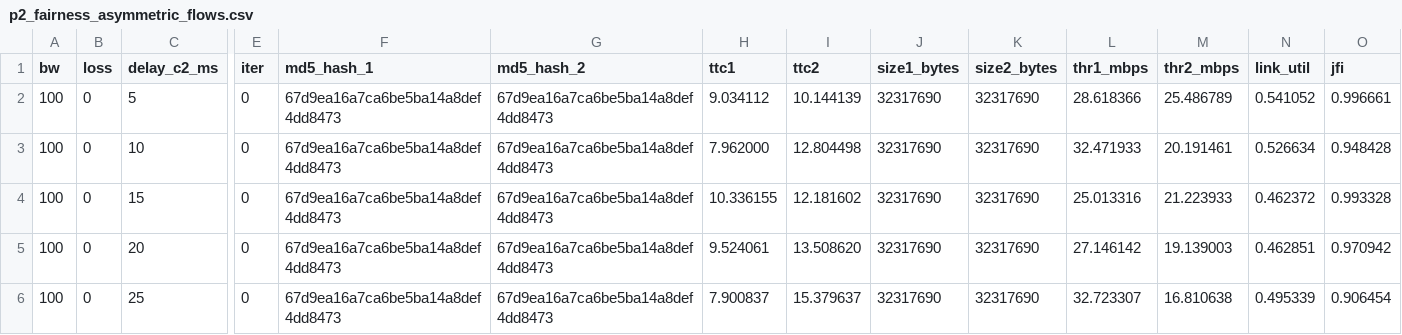
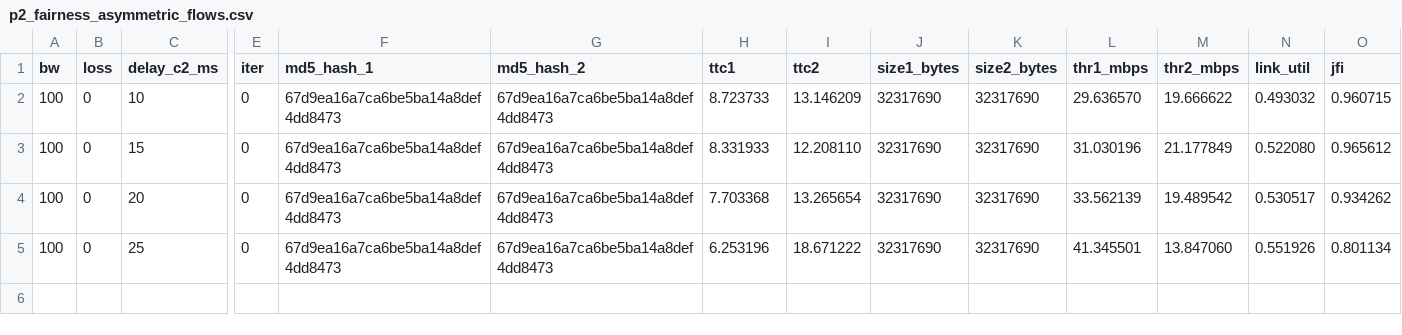
Before and after one commit to KeshavBansal0122/COL334-Assignments, a CSV file: part2/p2_fairness_asymmetric_flows.csv, drawn as a sheet; only a part is shown, gaps mark what is left out; removed rows and columns are numbered as before the commit, all else as after; rows hold the shown columns only; the diff names each change by its address in the sheet, - before the commit and + after, or states it on an @@ line.

```diff
--- a/part2/p2_fairness_asymmetric_flows.csv
+++ b/part2/p2_fairness_asymmetric_flows.csv
-row 2: 100 | 0 | 5 | 0 | 67d9ea16a7ca6be5ba14a8def4dd8473 | 67d9ea16a7ca6be5ba14a8def4dd8473 | 9.034112 | 10.144139 | 32317690 | 32317690 | 28.618366 | 25.486789 | 0.541052 | 0.996661
-H2 (ttc1): 7.962000
+H2 (ttc1): 8.723733
-I2 (ttc2): 12.804498
+I2 (ttc2): 13.146209
-L2 (thr1_mbps): 32.471933
+L2 (thr1_mbps): 29.636570
-M2 (thr2_mbps): 20.191461
+M2 (thr2_mbps): 19.666622
-N2 (link_util): 0.526634
+N2 (link_util): 0.493032
-O2 (jfi): 0.948428
+O2 (jfi): 0.960715
-H3 (ttc1): 10.336155
+H3 (ttc1): 8.331933
-I3 (ttc2): 12.181602
+I3 (ttc2): 12.208110
-L3 (thr1_mbps): 25.013316
+L3 (thr1_mbps): 31.030196
-M3 (thr2_mbps): 21.223933
+M3 (thr2_mbps): 21.177849
-N3 (link_util): 0.462372
+N3 (link_util): 0.522080
-O3 (jfi): 0.993328
+O3 (jfi): 0.965612
-H4 (ttc1): 9.524061
+H4 (ttc1): 7.703368
-I4 (ttc2): 13.508620
+I4 (ttc2): 13.265654
-L4 (thr1_mbps): 27.146142
+L4 (thr1_mbps): 33.562139
-M4 (thr2_mbps): 19.139003
+M4 (thr2_mbps): 19.489542
-N4 (link_util): 0.462851
+N4 (link_util): 0.530517
-O4 (jfi): 0.970942
+O4 (jfi): 0.934262
-H5 (ttc1): 7.900837
+H5 (ttc1): 6.253196
-I5 (ttc2): 15.379637
+I5 (ttc2): 18.671222
-L5 (thr1_mbps): 32.723307
+L5 (thr1_mbps): 41.345501
-M5 (thr2_mbps): 16.810638
+M5 (thr2_mbps): 13.847060
-N5 (link_util): 0.495339
+N5 (link_util): 0.551926
-O5 (jfi): 0.906454
+O5 (jfi): 0.801134
```
Also changed, not shown: part2/p2_fairness_background_udp.csv, part2/p2_fairness_fixed_bandwidth.csv, 5 other files.
